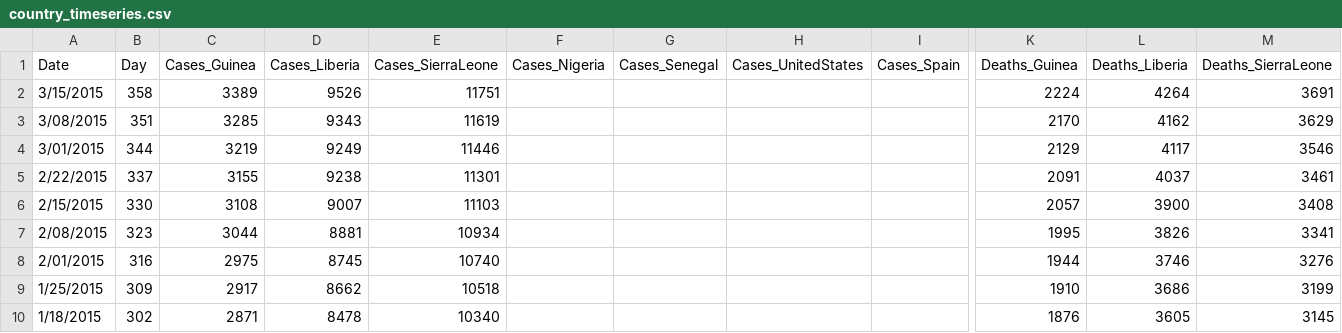
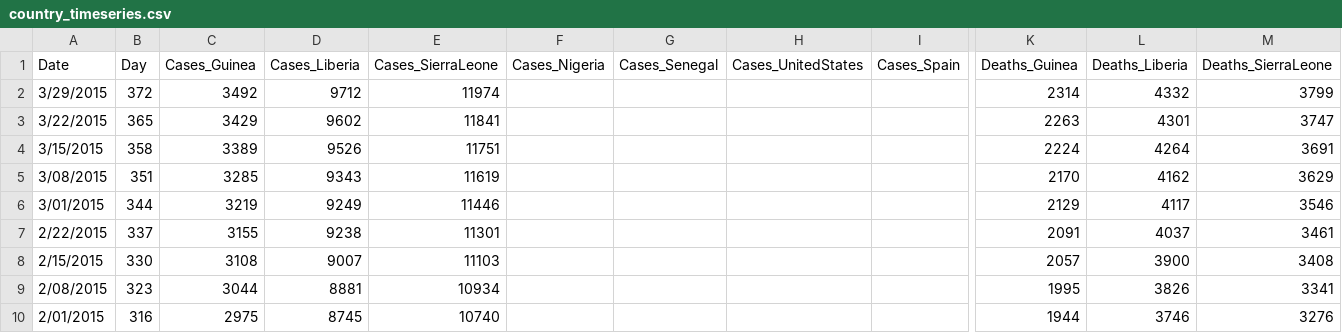
Before and after one commit to grantbrown/ebola, a CSV file: country_timeseries.csv, drawn as a sheet; only a part is shown, gaps mark what is left out; the shorter side is filled out with more unchanged rows; rows hold the shown columns only; the diff names each change by its address in the sheet, - before the commit and + after, or states it on an @@ line.

Commit message:
Add additional situation reports

```diff
--- a/country_timeseries.csv
+++ b/country_timeseries.csv
+row 2: 3/29/2015 | 372 | 3492 | 9712 | 11974 |  |  |  |  | 2314 | 4332 | 3799
+row 3: 3/22/2015 | 365 | 3429 | 9602 | 11841 |  |  |  |  | 2263 | 4301 | 3747
```
